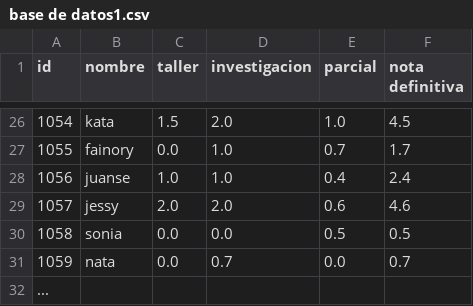
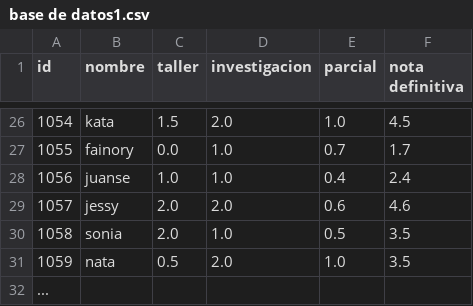
Before and after one commit to Alex-28-04-2021/se-ales, a CSV file: base de datos1.csv, drawn as a sheet; only a part is shown, gaps mark what is left out; the diff names each change by its address in the sheet, - before the commit and + after, or states it on an @@ line.

Commit message:
Update base de datos1.csv

```diff
--- a/base de datos1.csv
+++ b/base de datos1.csv
-C30 (taller): 0.0
+C30 (taller): 2.0
-D30 (investigacion): 0.0
+D30 (investigacion): 1.0
-F30 (nota definitiva): 0.5
+F30 (nota definitiva): 3.5
-C31 (taller): 0.0
+C31 (taller): 0.5
-D31 (investigacion): 0.7
+D31 (investigacion): 2.0
-E31 (parcial): 0.0
+E31 (parcial): 1.0
-F31 (nota definitiva): 0.7
+F31 (nota definitiva): 3.5
```
